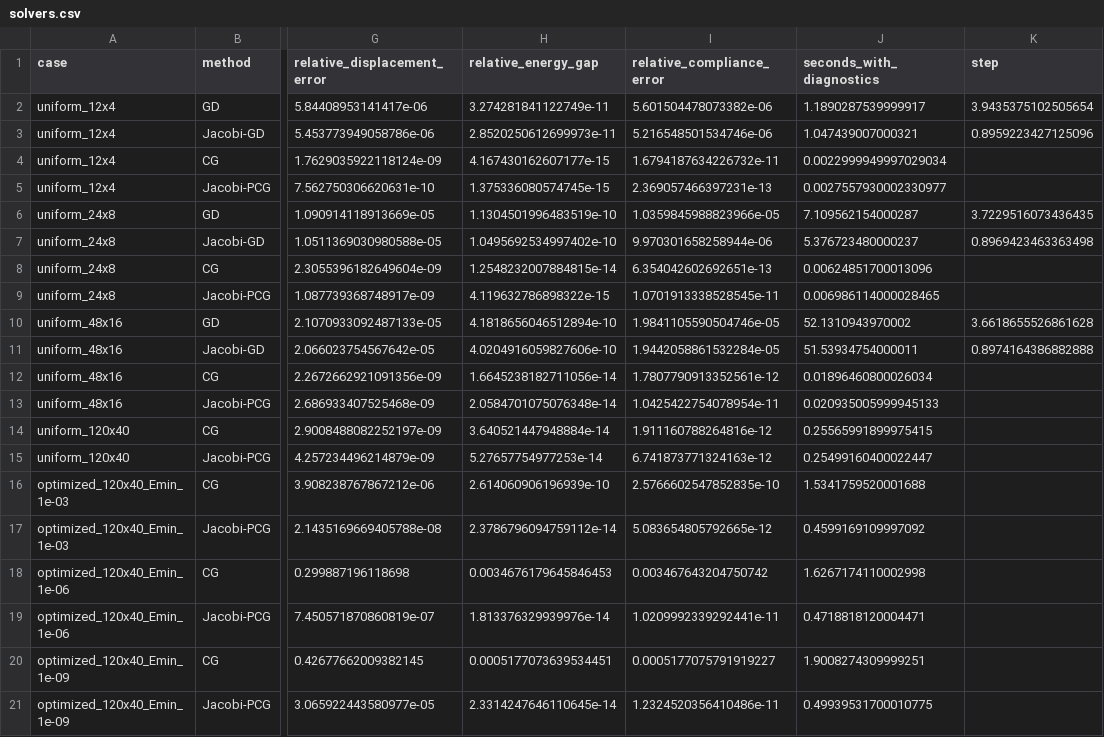
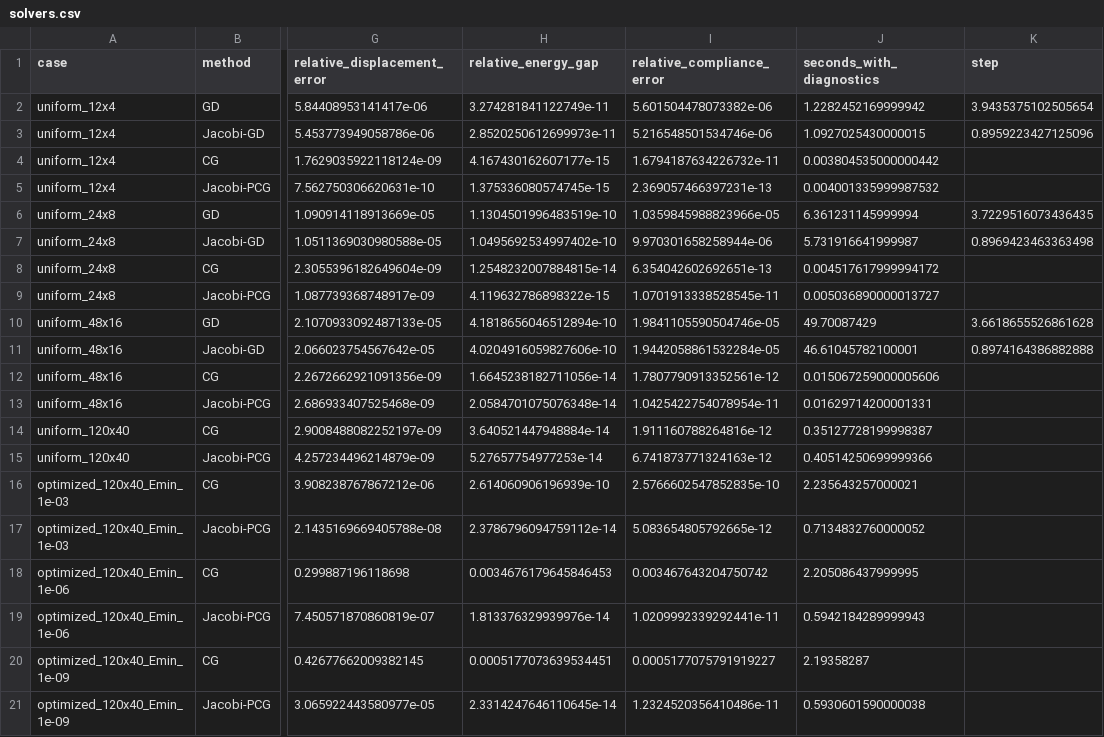
Before and after one commit to Liukz233/MAE598-Design-Optimization, a CSV file: projects/02_gradient_descent/results/solvers.csv, drawn as a sheet; only a part is shown, gaps mark what is left out; the diff names each change by its address in the sheet, - before the commit and + after, or states it on an @@ line.

```diff
--- a/projects/02_gradient_descent/results/solvers.csv
+++ b/projects/02_gradient_descent/results/solvers.csv
-J2 (seconds_with_diagnostics): 1.1890287539999917
+J2 (seconds_with_diagnostics): 1.2282452169999942
-J3 (seconds_with_diagnostics): 1.047439007000321
+J3 (seconds_with_diagnostics): 1.0927025430000015
-J4 (seconds_with_diagnostics): 0.0022999949997029034
+J4 (seconds_with_diagnostics): 0.003804535000000442
-J5 (seconds_with_diagnostics): 0.0027557930002330977
+J5 (seconds_with_diagnostics): 0.004001335999987532
-J6 (seconds_with_diagnostics): 7.109562154000287
+J6 (seconds_with_diagnostics): 6.361231145999994
-J7 (seconds_with_diagnostics): 5.376723480000237
+J7 (seconds_with_diagnostics): 5.731916641999987
-J8 (seconds_with_diagnostics): 0.00624851700013096
+J8 (seconds_with_diagnostics): 0.004517617999994172
-J9 (seconds_with_diagnostics): 0.006986114000028465
+J9 (seconds_with_diagnostics): 0.005036890000013727
-J10 (seconds_with_diagnostics): 52.1310943970002
+J10 (seconds_with_diagnostics): 49.70087429
-J11 (seconds_with_diagnostics): 51.53934754000011
+J11 (seconds_with_diagnostics): 46.61045782100001
-J12 (seconds_with_diagnostics): 0.01896460800026034
+J12 (seconds_with_diagnostics): 0.015067259000005606
-J13 (seconds_with_diagnostics): 0.020935005999945133
+J13 (seconds_with_diagnostics): 0.01629714200001331
-J14 (seconds_with_diagnostics): 0.25565991899975415
+J14 (seconds_with_diagnostics): 0.35127728199998387
-J15 (seconds_with_diagnostics): 0.25499160400022447
+J15 (seconds_with_diagnostics): 0.40514250699999366
-J16 (seconds_with_diagnostics): 1.5341759520001688
+J16 (seconds_with_diagnostics): 2.235643257000021
-J17 (seconds_with_diagnostics): 0.4599169109997092
+J17 (seconds_with_diagnostics): 0.7134832760000052
-J18 (seconds_with_diagnostics): 1.6267174110002998
+J18 (seconds_with_diagnostics): 2.205086437999995
-J19 (seconds_with_diagnostics): 0.4718818120004471
+J19 (seconds_with_diagnostics): 0.5942184289999943
-J20 (seconds_with_diagnostics): 1.9008274309999251
+J20 (seconds_with_diagnostics): 2.19358287
-J21 (seconds_with_diagnostics): 0.49939531700010775
+J21 (seconds_with_diagnostics): 0.5930601590000038
```
Also changed, not shown: projects/02_gradient_descent/results/conditioning.csv, projects/02_gradient_descent/results/project1_project2_comparison.csv, 3 other files.
